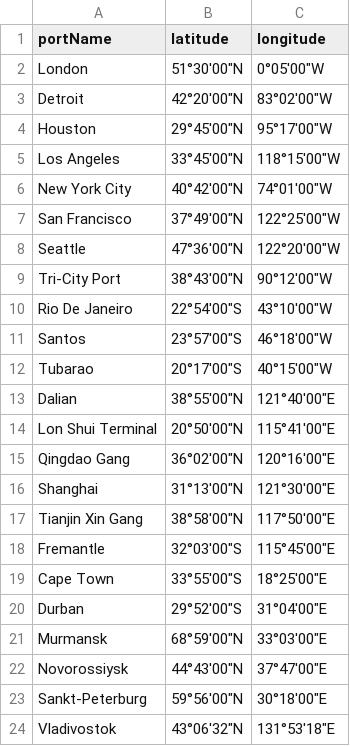
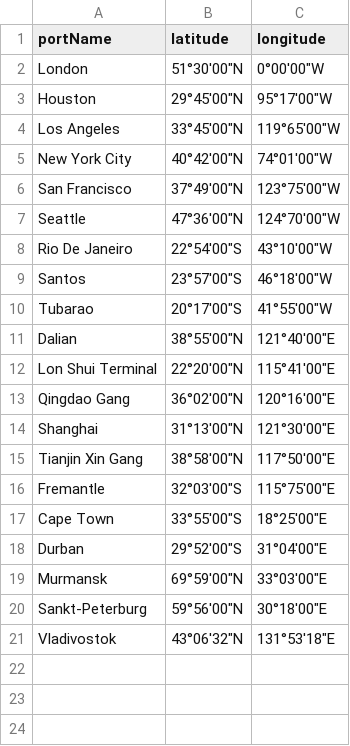
Before and after one commit to angusGibsoN/EE106-Ship-Simulation, a CSV file: GeoData.csv, drawn as a sheet.

```diff
--- a/GeoData.csv
+++ b/GeoData.csv
@@ -1,15 +1,13 @@
 portName,latitude,longitude
-London,"51°30'00""N","0°05'00""W"
-Detroit,"42°20'00""N","83°02'00""W"
+London,"51°30'00""N","0°00'00""W"
 Houston,"29°45'00""N","95°17'00""W"
-Los Angeles,"33°45'00""N","118°15'00""W"
+Los Angeles,"33°45'00""N","119°65'00""W"
 New York City,"40°42'00""N","74°01'00""W"
-San Francisco,"37°49'00""N","122°25'00""W"
-Seattle,"47°36'00""N","122°20'00""W"
-Tri-City Port,"38°43'00""N","90°12'00""W"
+San Francisco,"37°49'00""N","123°75'00""W"
+Seattle,"47°36'00""N","124°70'00""W"
 Rio De Janeiro,"22°54'00""S","43°10'00""W"
 Santos,"23°57'00""S","46°18'00""W"
-Tubarao,"20°17'00""S","40°15'00""W"
+Tubarao,"20°17'00""S","41°55'00""W"
 Dalian,"38°55'00""N","121°40'00""E"
-Lon Shui Terminal,"20°50'00""N","115°41'00""E"
+Lon Shui Terminal,"22°20'00""N","115°41'00""E"
 Qingdao Gang,"36°02'00""N","120°16'00""E"
@@ -17,7 +15,6 @@ Shanghai,"31°13'00""N","121°30'00""E"
 Tianjin Xin Gang,"38°58'00""N","117°50'00""E"
-Fremantle,"32°03'00""S","115°45'00""E"
+Fremantle,"32°03'00""S","115°75'00""E"
 Cape Town,"33°55'00""S","18°25'00""E"
 Durban,"29°52'00""S","31°04'00""E"
-Murmansk,"68°59'00""N","33°03'00""E"
-Novorossiysk,"44°43'00""N","37°47'00""E"
+Murmansk,"69°59'00""N","33°03'00""E"
 Sankt-Peterburg,"59°56'00""N","30°18'00""E"
```
Also changed, not shown: TestingCoord.csv, 1 other file.
